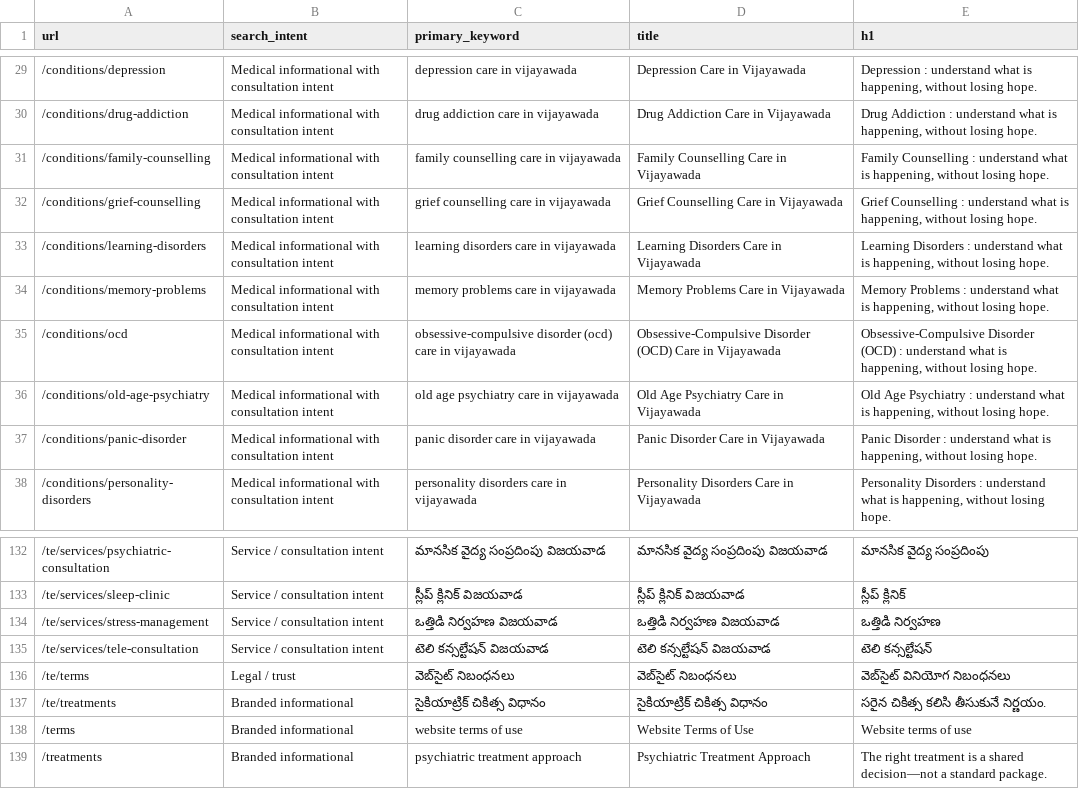
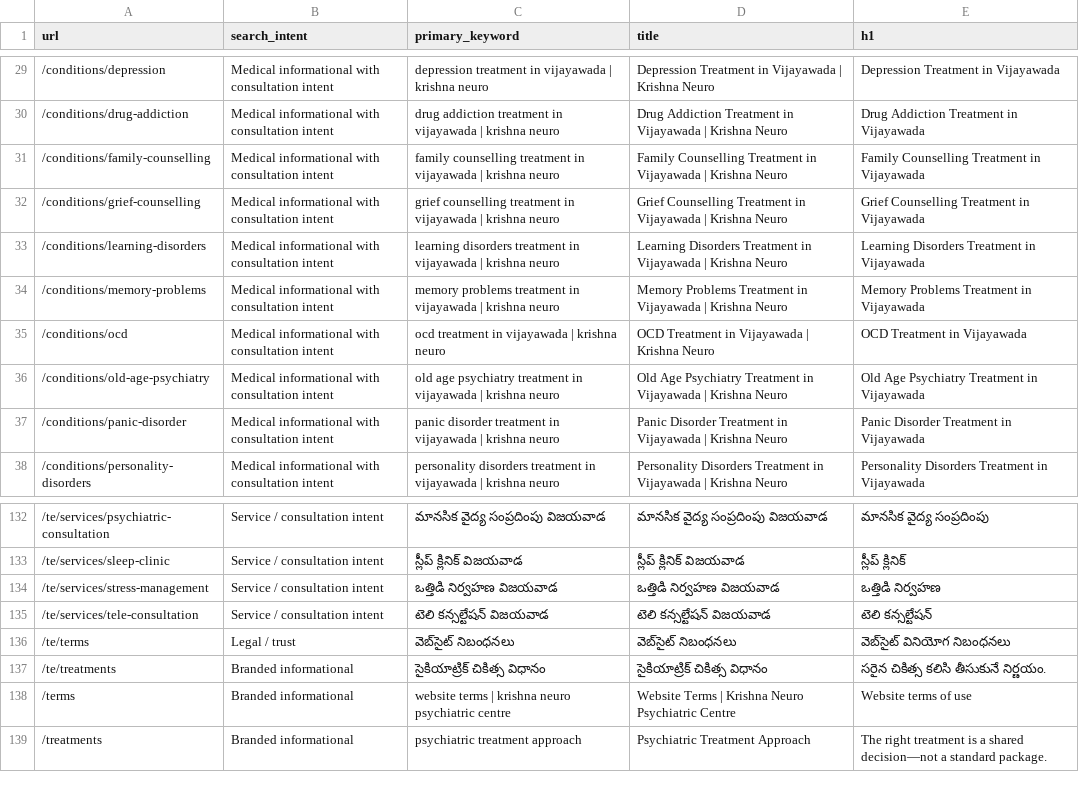
Before and after one commit to Mithra-Kasagani/KrishnaNeuro, a CSV file: content/seo/keyword-map.csv, drawn as a sheet; only a part is shown, gaps mark what is left out; the diff covers the shown part only.

```diff
--- a/content/seo/keyword-map.csv
+++ b/content/seo/keyword-map.csv
@@ -29,10 +29,10 @@ url,search_intent,primary_keyword,title,h1
-/conditions/depression,Medical informational with consultation intent,depression care in vijayawada,Depression Care in Vijayawada,"Depression : understand what is happening, without losing hope."
-/conditions/drug-addiction,Medical informational with consultation intent,drug addiction care in vijayawada,Drug Addiction Care in Vijayawada,"Drug Addiction : understand what is happening, without losing hope."
-/conditions/family-counselling,Medical informational with consultation intent,family counselling care in vijayawada,Family Counselling Care in Vijayawada,"Family Counselling : understand what is happening, without losing hope."
-/conditions/grief-counselling,Medical informational with consultation intent,grief counselling care in vijayawada,Grief Counselling Care in Vijayawada,"Grief Counselling : understand what is happening, without losing hope."
-/conditions/learning-disorders,Medical informational with consultation intent,learning disorders care in vijayawada,Learning Disorders Care in Vijayawada,"Learning Disorders : understand what is happening, without losing hope."
-/conditions/memory-problems,Medical informational with consultation intent,memory problems care in vijayawada,Memory Problems Care in Vijayawada,"Memory Problems : understand what is happening, without losing hope."
-/conditions/ocd,Medical informational with consultation intent,obsessive-compulsive disorder (ocd) care in vijayawada,Obsessive-Compulsive Disorder (OCD) Care in Vijayawada,"Obsessive-Compulsive Disorder (OCD) : understand what is happening, without losing hope."
-/conditions/old-age-psychiatry,Medical informational with consultation intent,old age psychiatry care in vijayawada,Old Age Psychiatry Care in Vijayawada,"Old Age Psychiatry : understand what is happening, without losing hope."
-/conditions/panic-disorder,Medical informational with consultation intent,panic disorder care in vijayawada,Panic Disorder Care in Vijayawada,"Panic Disorder : understand what is happening, without losing hope."
-/conditions/personality-disorders,Medical informational with consultation intent,personality disorders care in vijayawada,Personality Disorders Care in Vijayawada,"Personality Disorders : understand what is happening, without losing hope."
+/conditions/depression,Medical informational with consultation intent,depression treatment in vijayawada | krishna neuro,Depression Treatment in Vijayawada | Krishna Neuro,Depression Treatment in Vijayawada
+/conditions/drug-addiction,Medical informational with consultation intent,drug addiction treatment in vijayawada | krishna neuro,Drug Addiction Treatment in Vijayawada | Krishna Neuro,Drug Addiction Treatment in Vijayawada
+/conditions/family-counselling,Medical informational with consultation intent,family counselling treatment in vijayawada | krishna neuro,Family Counselling Treatment in Vijayawada | Krishna Neuro,Family Counselling Treatment in Vijayawada
+/conditions/grief-counselling,Medical informational with consultation intent,grief counselling treatment in vijayawada | krishna neuro,Grief Counselling Treatment in Vijayawada | Krishna Neuro,Grief Counselling Treatment in Vijayawada
+/conditions/learning-disorders,Medical informational with consultation intent,learning disorders treatment in vijayawada | krishna neuro,Learning Disorders Treatment in Vijayawada | Krishna Neuro,Learning Disorders Treatment in Vijayawada
+/conditions/memory-problems,Medical informational with consultation intent,memory problems treatment in vijayawada | krishna neuro,Memory Problems Treatment in Vijayawada | Krishna Neuro,Memory Problems Treatment in Vijayawada
+/conditions/ocd,Medical informational with consultation intent,ocd treatment in vijayawada | krishna neuro,OCD Treatment in Vijayawada | Krishna Neuro,OCD Treatment in Vijayawada
+/conditions/old-age-psychiatry,Medical informational with consultation intent,old age psychiatry treatment in vijayawada | krishna neuro,Old Age Psychiatry Treatment in Vijayawada | Krishna Neuro,Old Age Psychiatry Treatment in Vijayawada
+/conditions/panic-disorder,Medical informational with consultation intent,panic disorder treatment in vijayawada | krishna neuro,Panic Disorder Treatment in Vijayawada | Krishna Neuro,Panic Disorder Treatment in Vijayawada
+/conditions/personality-disorders,Medical informational with consultation intent,personality disorders treatment in vijayawada | krishna neuro,Personality Disorders Treatment in Vijayawada | Krishna Neuro,Personality Disorders Treatment in Vijayawada
@@ -137,3 +137,3 @@ url,search_intent,primary_keyword,title,h1
 /te/treatments,Branded informational,సైకియాట్రిక్ చికిత్స విధానం,సైకియాట్రిక్ చికిత్స విధానం,సరైన చికిత్స కలిసి తీసుకునే నిర్ణయం.
-/terms,Branded informational,website terms of use,Website Terms of Use,Website terms of use
+/terms,Branded informational,website terms | krishna neuro psychiatric centre,Website Terms | Krishna Neuro Psychiatric Centre,Website terms of use
 /treatments,Branded informational,psychiatric treatment approach,Psychiatric Treatment Approach,The right treatment is a shared decision—not a standard package.
```
Also changed, not shown: 105 edited cells elsewhere in this file, content/seo/redirect-map.csv, 47 other files.
